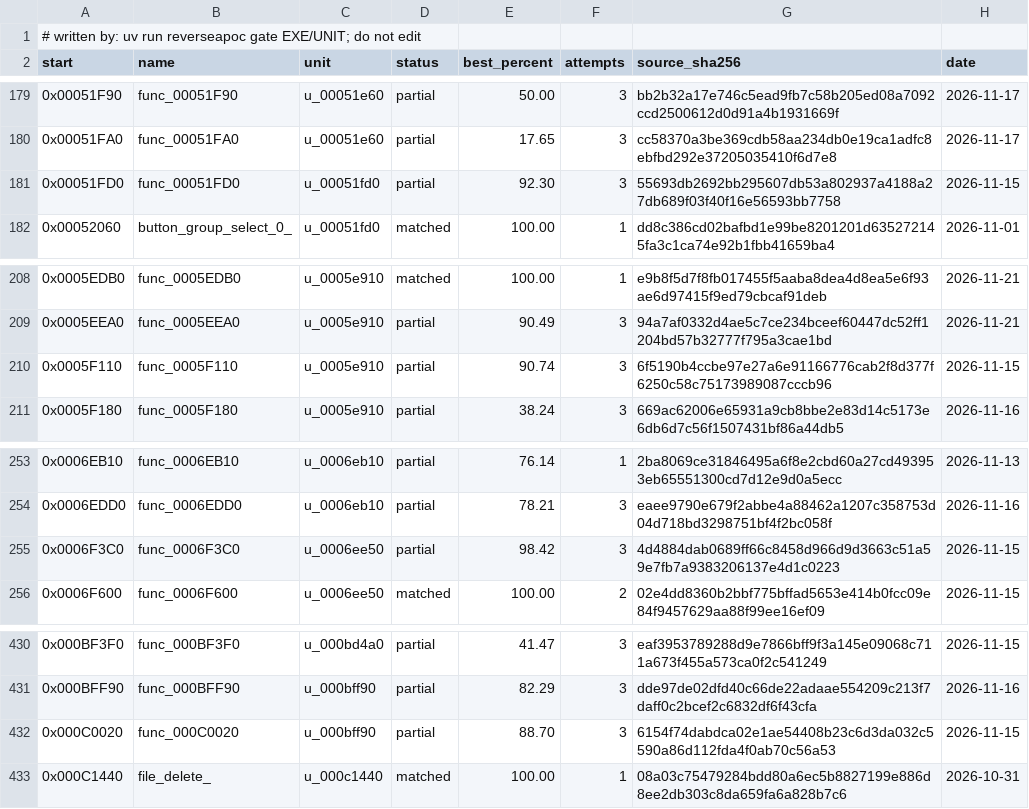
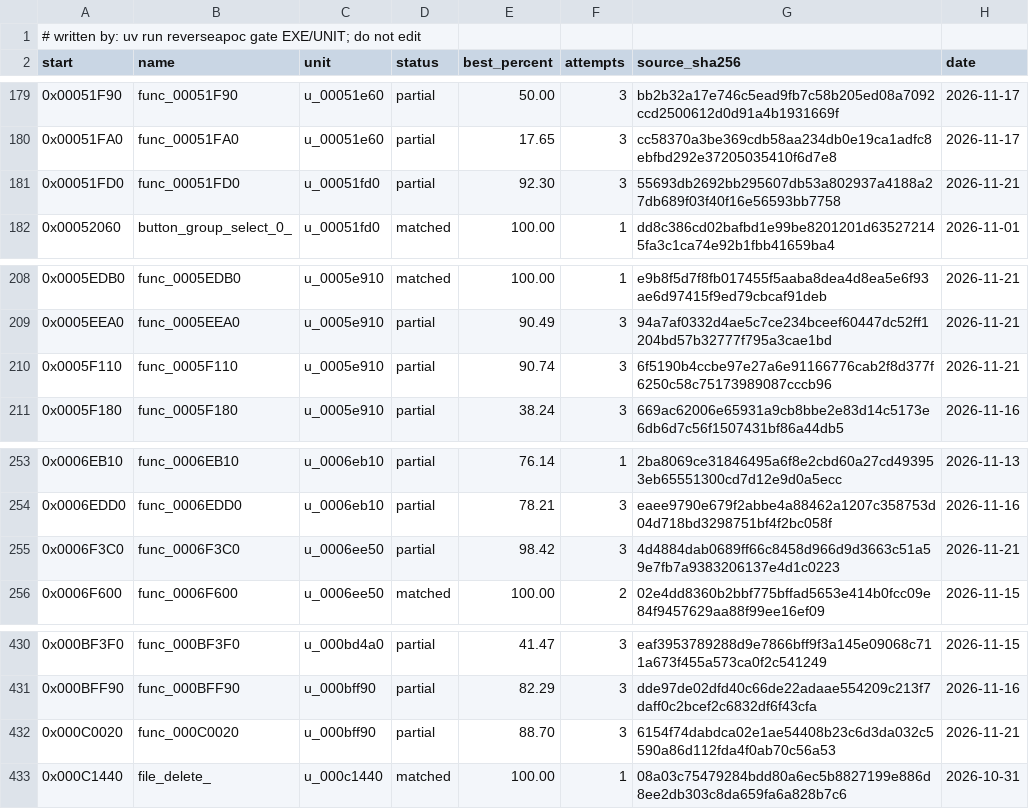
Before and after one commit to ayrtondenner/ReverseApoc, a CSV file: config/ufo2p/status.csv, drawn as a sheet; only a part is shown, gaps mark what is left out; the diff covers the shown part only.

```diff
--- a/config/ufo2p/status.csv
+++ b/config/ufo2p/status.csv
@@ -180,3 +180,3 @@ start,name,unit,status,best_percent,attempts,source_sha256,date
 0x00051FA0,func_00051FA0,u_00051e60,partial,17.65,3,cc58370a3be369cdb58aa234db0e19ca1adfc8ebfbd292e37205035410f6d7e8,2026-11-17
-0x00051FD0,func_00051FD0,u_00051fd0,partial,92.30,3,55693db2692bb295607db53a802937a4188a27db689f03f40f16e56593bb7758,2026-11-15
+0x00051FD0,func_00051FD0,u_00051fd0,partial,92.30,3,55693db2692bb295607db53a802937a4188a27db689f03f40f16e56593bb7758,2026-11-21
 0x00052060,button_group_select_0_,u_00051fd0,matched,100.00,1,dd8c386cd02bafbd1e99be8201201d635272145fa3c1ca74e92b1fbb41659ba4,2026-11-01
@@ -209,3 +209,3 @@ start,name,unit,status,best_percent,attempts,source_sha256,date
 0x0005EEA0,func_0005EEA0,u_0005e910,partial,90.49,3,94a7af0332d4ae5c7ce234bceef60447dc52ff1204bd57b32777f795a3cae1bd,2026-11-21
-0x0005F110,func_0005F110,u_0005e910,partial,90.74,3,6f5190b4ccbe97e27a6e91166776cab2f8d377f6250c58c75173989087cccb96,2026-11-15
+0x0005F110,func_0005F110,u_0005e910,partial,90.74,3,6f5190b4ccbe97e27a6e91166776cab2f8d377f6250c58c75173989087cccb96,2026-11-21
 0x0005F180,func_0005F180,u_0005e910,partial,38.24,3,669ac62006e65931a9cb8bbe2e83d14c5173e6db6d7c56f1507431bf86a44db5,2026-11-16
@@ -254,3 +254,3 @@ start,name,unit,status,best_percent,attempts,source_sha256,date
 0x0006EDD0,func_0006EDD0,u_0006eb10,partial,78.21,3,eaee9790e679f2abbe4a88462a1207c358753d04d718bd3298751bf4f2bc058f,2026-11-16
-0x0006F3C0,func_0006F3C0,u_0006ee50,partial,98.42,3,4d4884dab0689ff66c8458d966d9d3663c51a59e7fb7a9383206137e4d1c0223,2026-11-15
+0x0006F3C0,func_0006F3C0,u_0006ee50,partial,98.42,3,4d4884dab0689ff66c8458d966d9d3663c51a59e7fb7a9383206137e4d1c0223,2026-11-21
 0x0006F600,func_0006F600,u_0006ee50,matched,100.00,2,02e4dd8360b2bbf775bffad5653e414b0fcc09e84f9457629aa88f99ee16ef09,2026-11-15
@@ -431,3 +431,3 @@ start,name,unit,status,best_percent,attempts,source_sha256,date
 0x000BFF90,func_000BFF90,u_000bff90,partial,82.29,3,dde97de02dfd40c66de22adaae554209c213f7daff0c2bcef2c6832df6f43cfa,2026-11-16
-0x000C0020,func_000C0020,u_000bff90,partial,88.70,3,6154f74dabdca02e1ae54408b23c6d3da032c5590a86d112fda4f0ab70c56a53,2026-11-15
+0x000C0020,func_000C0020,u_000bff90,partial,88.70,3,6154f74dabdca02e1ae54408b23c6d3da032c5590a86d112fda4f0ab70c56a53,2026-11-21
 0x000C1440,file_delete_,u_000c1440,matched,100.00,1,08a03c75479284bdd80a6ec5b8827199e886d8ee2db303c8da659fa6a828b7c6,2026-10-31
```
Also changed, not shown: 15 edited cells elsewhere in this file, 3 other files.
